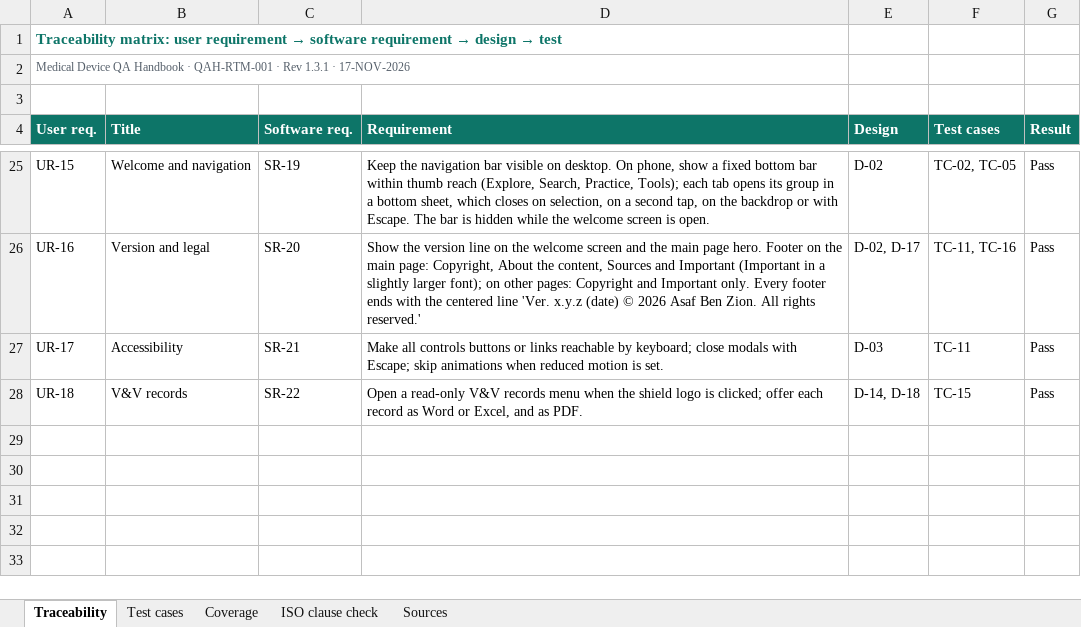
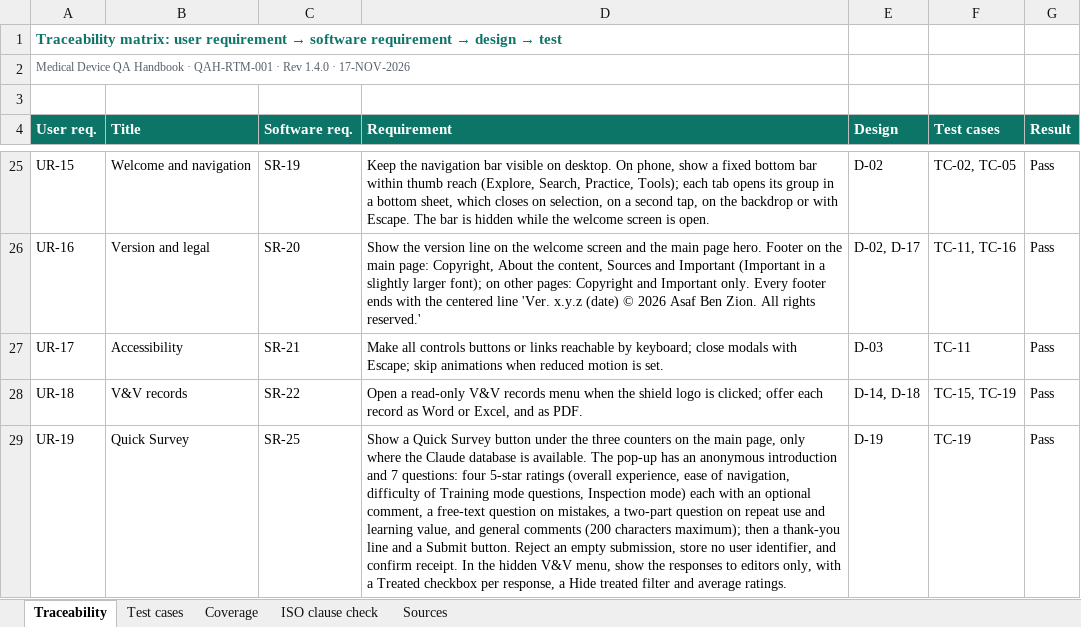
Before and after one commit to artisseri12asaf/qms-refresher, an Excel workbook: vv/RTM.xlsx, sheet Traceability, drawn as a sheet; only a part is shown, gaps mark what is left out; values as stored, in another font and other column widths than the file's, no borders; the diff names each change by its address in the sheet, - before the commit and + after, or states it on an @@ line.

```diff
--- a/vv/RTM.xlsx (sheet Traceability)
+++ b/vv/RTM.xlsx (sheet Traceability)
-A2 (User req.): …· Rev 1.3.1 · 17-NOV-2026
+A2 (User req.): …· Rev 1.4.0 · 17-NOV-2026
-F28 (Test cases): TC-15
+F28 (Test cases): TC-15, TC-19
+row 29: UR-19 | Quick Survey | SR-25 | Show a Quick Survey button under the three counters on the main page, only where the Claude database is available. The pop-up has an anonymous introduction and 7 questions: four 5-star ratings (overall experience, ease of navigation, difficulty of Training mode questions, Inspection mode) each with an optional comment, a free-text question on mistakes, a two-part question on repeat use and learning value, and general comments (200 characters maximum); then a thank-you line and a Submit button. Reject an empty submission, store no user identifier, and confirm receipt. In the hidden V&V menu, show the responses to editors only, with a Treated checkbox per response, a Hide treated filter and average ratings. | D-19 | TC-19 | Pass
```
Also changed, not shown: sheet Test cases, sheet Coverage, sheet Sources, sheet ISO clause check, 13 other files.
